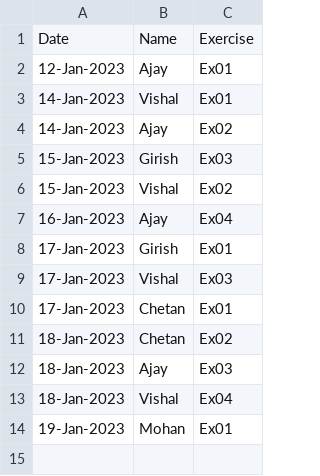
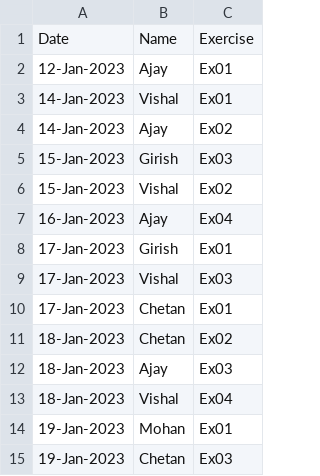
Before and after one commit to asarfraaz/share2learn, a CSV file: data/submissions.csv, drawn as a sheet.

Commit message:
created multiple notebooks and updated data files as well

```diff
--- a/data/submissions.csv
+++ b/data/submissions.csv
@@ -14 +14,2 @@ Date,Name,Exercise
 19-Jan-2023,Mohan,Ex01
+19-Jan-2023,Chetan,Ex03
```
Also changed, not shown: 7 other files.
